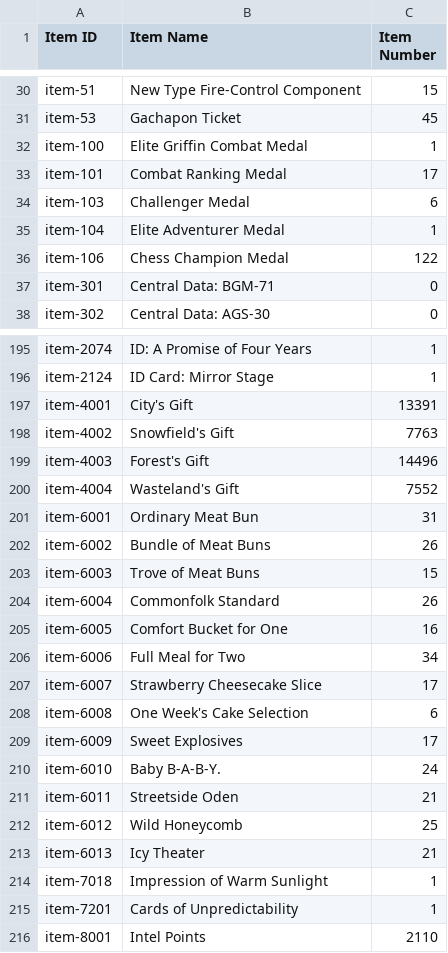
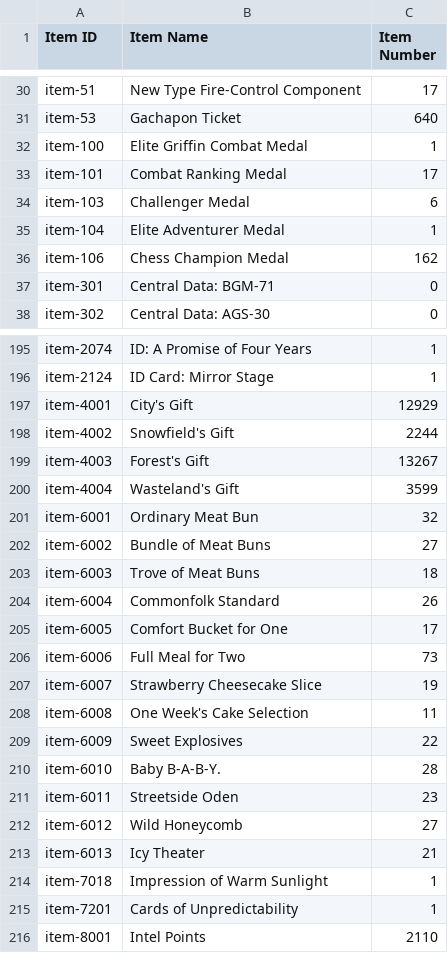
Before and after one commit to LilRedPenguin/GFLData, a CSV file: LRedPenguin_1000487_item_info.csv, drawn as a sheet; only a part is shown, gaps mark what is left out; the diff covers the shown part only; the diff names each change by its address in the sheet, - before the commit and + after, or states it on an @@ line.

```diff
--- a/LRedPenguin_1000487_item_info.csv
+++ b/LRedPenguin_1000487_item_info.csv
-C30 (Item Number): 15
+C30 (Item Number): 17
-C31 (Item Number): 45
+C31 (Item Number): 640
-C36 (Item Number): 122
+C36 (Item Number): 162
-C197 (Item Number): 13391
+C197 (Item Number): 12929
-C198 (Item Number): 7763
+C198 (Item Number): 2244
-C199 (Item Number): 14496
+C199 (Item Number): 13267
-C200 (Item Number): 7552
+C200 (Item Number): 3599
-C201 (Item Number): 31
+C201 (Item Number): 32
-C202 (Item Number): 26
+C202 (Item Number): 27
-C203 (Item Number): 15
+C203 (Item Number): 18
-C205 (Item Number): 16
+C205 (Item Number): 17
-C206 (Item Number): 34
+C206 (Item Number): 73
-C207 (Item Number): 17
+C207 (Item Number): 19
-C208 (Item Number): 6
+C208 (Item Number): 11
-C209 (Item Number): 17
+C209 (Item Number): 22
-C210 (Item Number): 24
+C210 (Item Number): 28
-C211 (Item Number): 21
+C211 (Item Number): 23
-C212 (Item Number): 25
+C212 (Item Number): 27
```
Also changed, not shown: 1 added row and 49 edited cells elsewhere in this file, LRedPenguin_1000487_coalition_info.csv, LRedPenguin_1000487_doll_info.csv, 2 other files.
